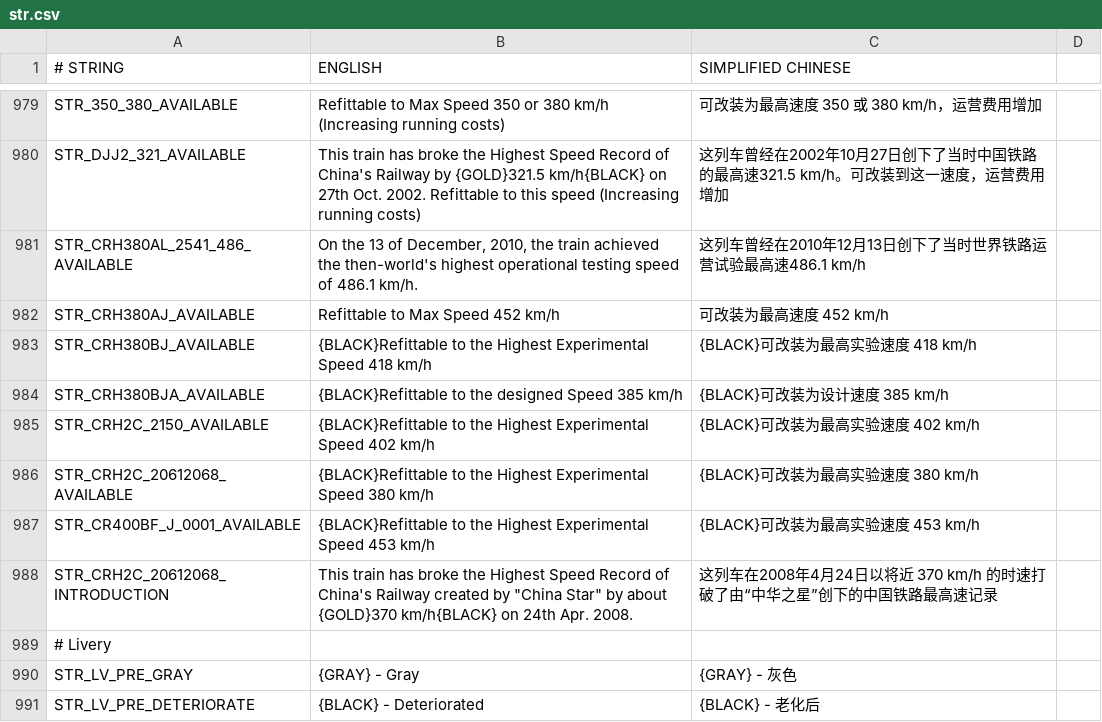
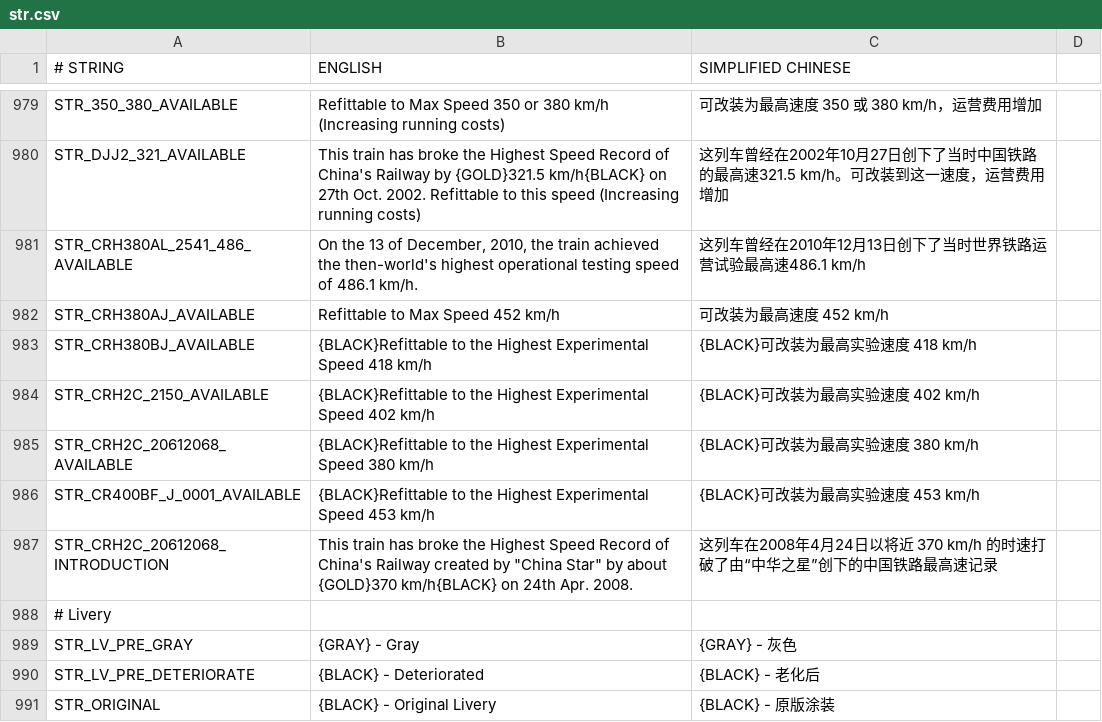
Before and after one commit to OpenTTD-China-Set/China-Set-Trains, a CSV file: docs/str.csv, drawn as a sheet; only a part is shown, gaps mark what is left out; the shorter side is filled out with more unchanged rows; the diff names each change by its address in the sheet, - before the commit and + after, or states it on an @@ line.

```diff
--- a/docs/str.csv
+++ b/docs/str.csv
-row 984: STR_CRH380BJA_AVAILABLE | {BLACK}Refittable to the designed Speed 385 km/h | {BLACK}可改装为设计速度 385 km/h
```
Also changed, not shown: 21 other files.
